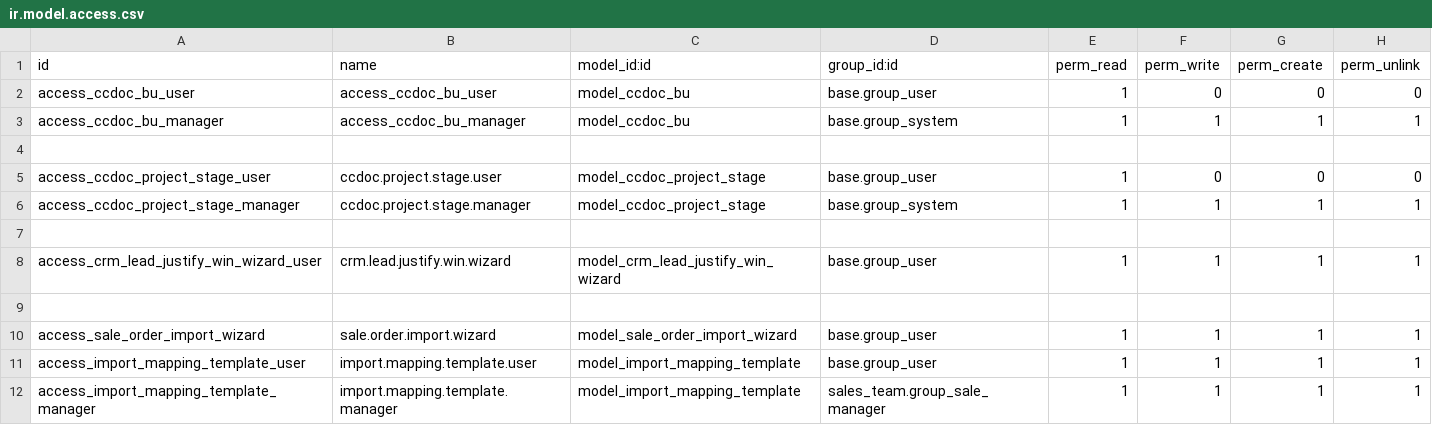
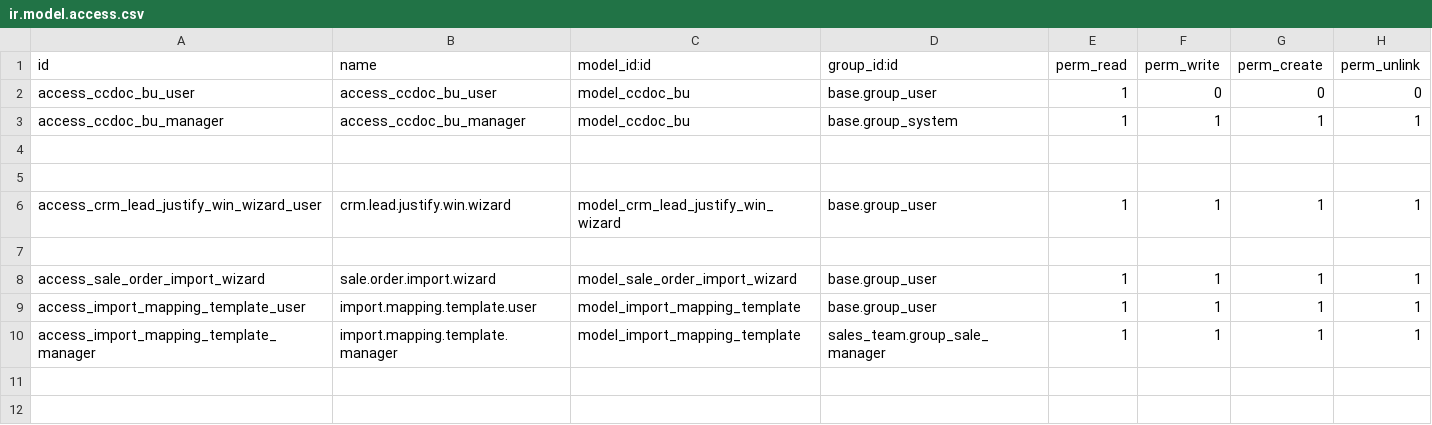
Before and after one commit to ameenah33/odoo_ccdoc, a CSV file: custom_addons/ccdoc_custom/security/ir.model.access.csv, drawn as a sheet; the diff names each change by its address in the sheet, - before the commit and + after, or states it on an @@ line.

Commit message:
Fix: suppression des droits d'accès du modèle ccdoc.project.stage supprimé

```diff
--- a/custom_addons/ccdoc_custom/security/ir.model.access.csv
+++ b/custom_addons/ccdoc_custom/security/ir.model.access.csv
-row 5: access_ccdoc_project_stage_user | ccdoc.project.stage.user | model_ccdoc_project_stage | base.group_user | 1 | 0 | 0 | 0
-row 6: access_ccdoc_project_stage_manager | ccdoc.project.stage.manager | model_ccdoc_project_stage | base.group_system | 1 | 1 | 1 | 1
```
